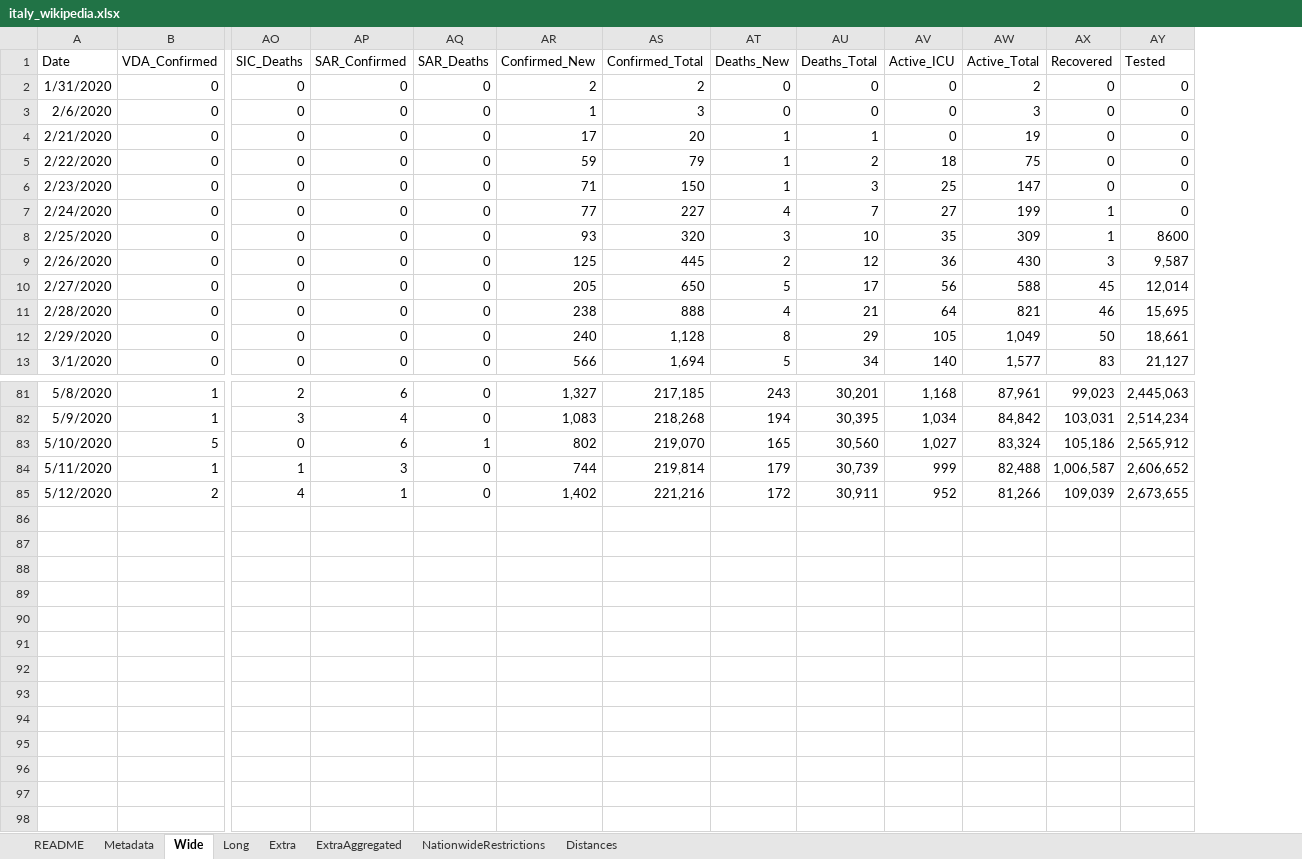
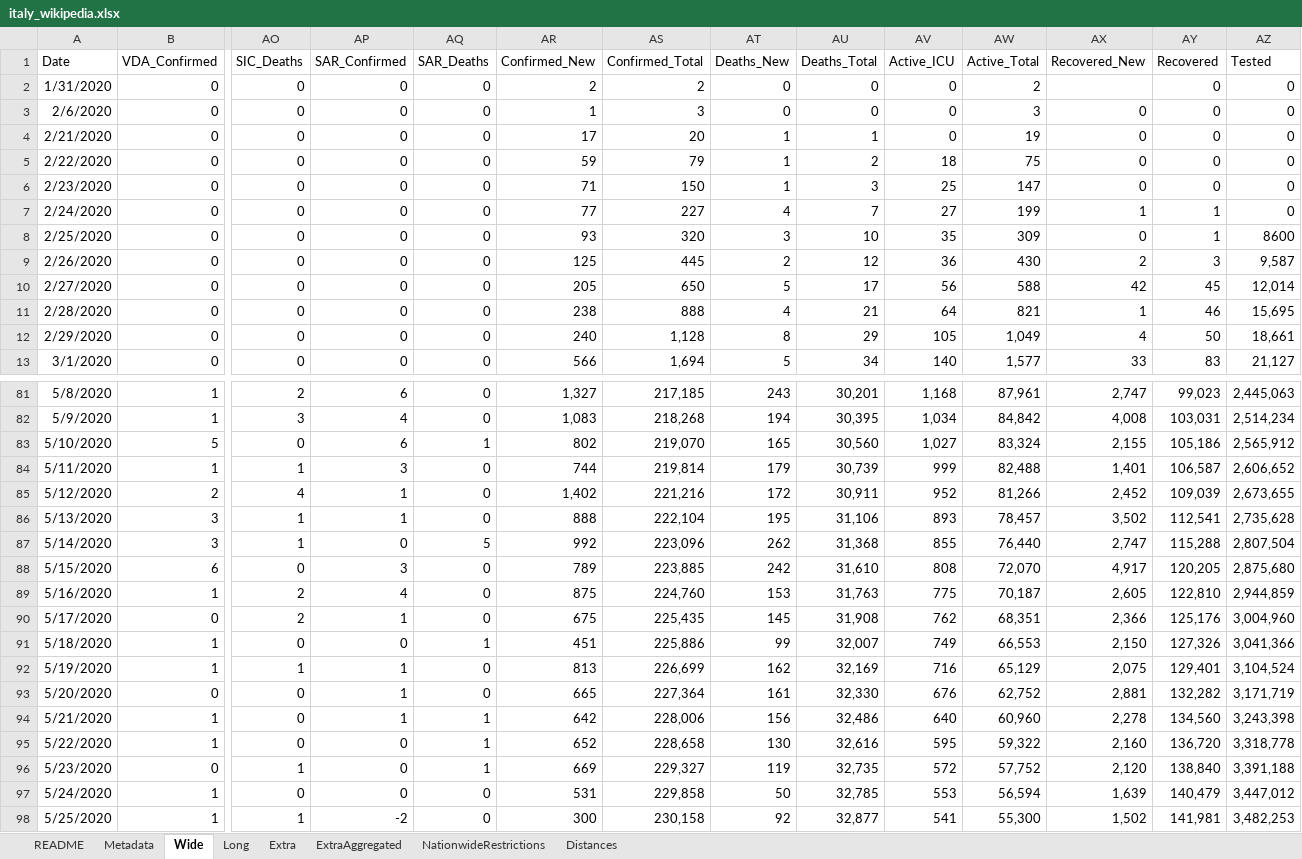
Before and after one commit to mikeweltevrede/master_thesis_corona, an Excel workbook: data/italy_wikipedia.xlsx, sheet Wide, drawn as a sheet; only a part is shown, gaps mark what is left out; values as stored, in another font and other column widths than the file's, no borders; table styles not drawn; addresses are those after the commit; rows hold the shown columns only; the diff names each change by its address in the sheet, - before the commit and + after, or states it on an @@ line.

```diff
--- a/data/italy_wikipedia.xlsx (sheet Wide)
+++ b/data/italy_wikipedia.xlsx (sheet Wide)
+column AX (Recovered_New), rows 3-13: 0 | 0 | 0 | 0 | 1 | 0 | 2 | 42 | 1 | 4 | 33; rows 81-85: 2,747 | 4,008 | 2,155 | 1,401 | 2,452
-AY84 (Recovered): 1,006,587
+AY84 (Recovered): 106,587
+row 86: 5/13/2020 | 3 | 1 | 1 | 0 | 888 | 222,104 | 195 | 31,106 | 893 | 78,457 | 3,502 | 112,541 | 2,735,628
+row 87: 5/14/2020 | 3 | 1 | 0 | 5 | 992 | 223,096 | 262 | 31,368 | 855 | 76,440 | 2,747 | 115,288 | 2,807,504
+row 88: 5/15/2020 | 6 | 0 | 3 | 0 | 789 | 223,885 | 242 | 31,610 | 808 | 72,070 | 4,917 | 120,205 | 2,875,680
+row 89: 5/16/2020 | 1 | 2 | 4 | 0 | 875 | 224,760 | 153 | 31,763 | 775 | 70,187 | 2,605 | 122,810 | 2,944,859
+row 90: 5/17/2020 | 0 | 2 | 1 | 0 | 675 | 225,435 | 145 | 31,908 | 762 | 68,351 | 2,366 | 125,176 | 3,004,960
+row 91: 5/18/2020 | 1 | 0 | 0 | 1 | 451 | 225,886 | 99 | 32,007 | 749 | 66,553 | 2,150 | 127,326 | 3,041,366
+row 92: 5/19/2020 | 1 | 1 | 1 | 0 | 813 | 226,699 | 162 | 32,169 | 716 | 65,129 | 2,075 | 129,401 | 3,104,524
+row 93: 5/20/2020 | 0 | 0 | 1 | 0 | 665 | 227,364 | 161 | 32,330 | 676 | 62,752 | 2,881 | 132,282 | 3,171,719
+row 94: 5/21/2020 | 1 | 0 | 1 | 1 | 642 | 228,006 | 156 | 32,486 | 640 | 60,960 | 2,278 | 134,560 | 3,243,398
+row 95: 5/22/2020 | 1 | 0 | 0 | 1 | 652 | 228,658 | 130 | 32,616 | 595 | 59,322 | 2,160 | 136,720 | 3,318,778
+row 96: 5/23/2020 | 0 | 1 | 0 | 1 | 669 | 229,327 | 119 | 32,735 | 572 | 57,752 | 2,120 | 138,840 | 3,391,188
+row 97: 5/24/2020 | 1 | 0 | 0 | 0 | 531 | 229,858 | 50 | 32,785 | 553 | 56,594 | 1,639 | 140,479 | 3,447,012
+row 98: 5/25/2020 | 1 | 1 | -2 | 0 | 300 | 230,158 | 92 | 32,877 | 541 | 55,300 | 1,502 | 141,981 | 3,482,253
```
Also changed, not shown: sheet Long, sheet NationwideRestrictions.
